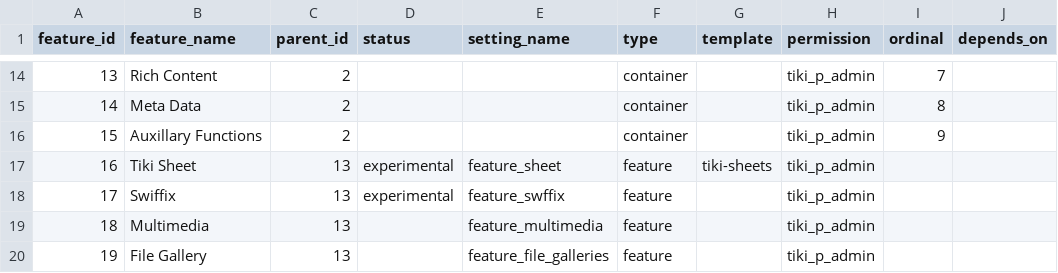
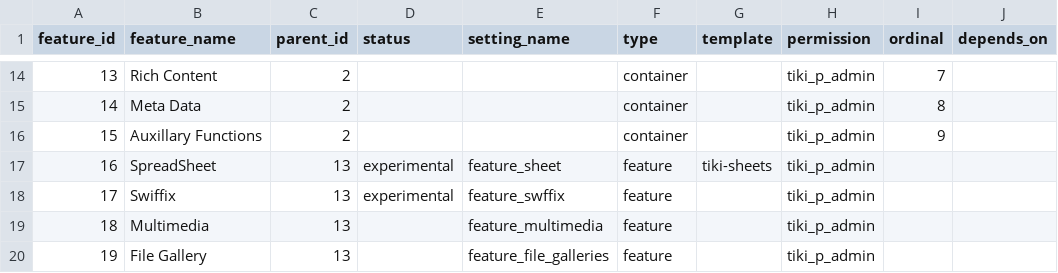
Before and after one commit to marclaporte/tiki, a CSV file: db/features.csv, drawn as a sheet; only a part is shown, gaps mark what is left out; the diff names each change by its address in the sheet, - before the commit and + after, or states it on an @@ line.

Commit message:
[FIX] Tiki sheet should be called SpreadSheet
git-svn-id: file:///var/local/code.tiki.org/tikisvn/trunk@14303 b456876b-0849-0410-b77d-98878d47e9d5

```diff
--- a/db/features.csv
+++ b/db/features.csv
-B17 (feature_name): Tiki Sheet
+B17 (feature_name): SpreadSheet
```
